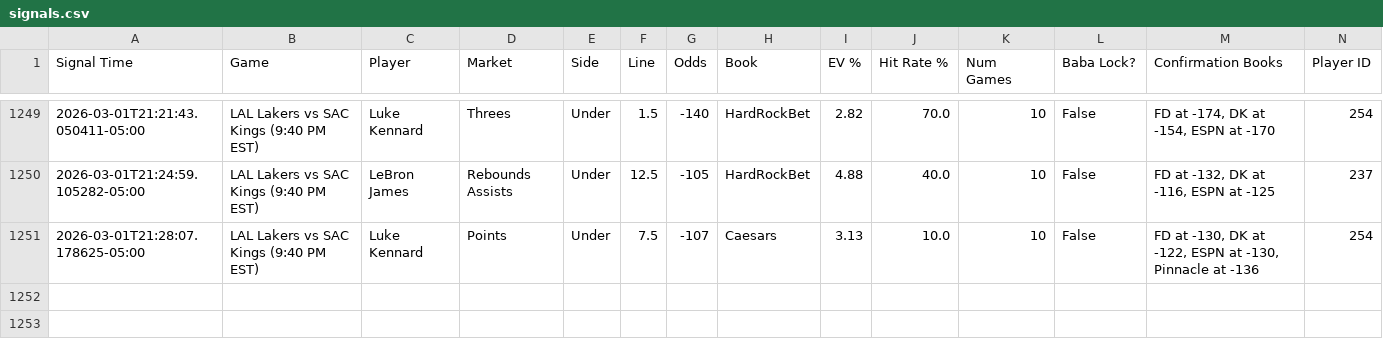
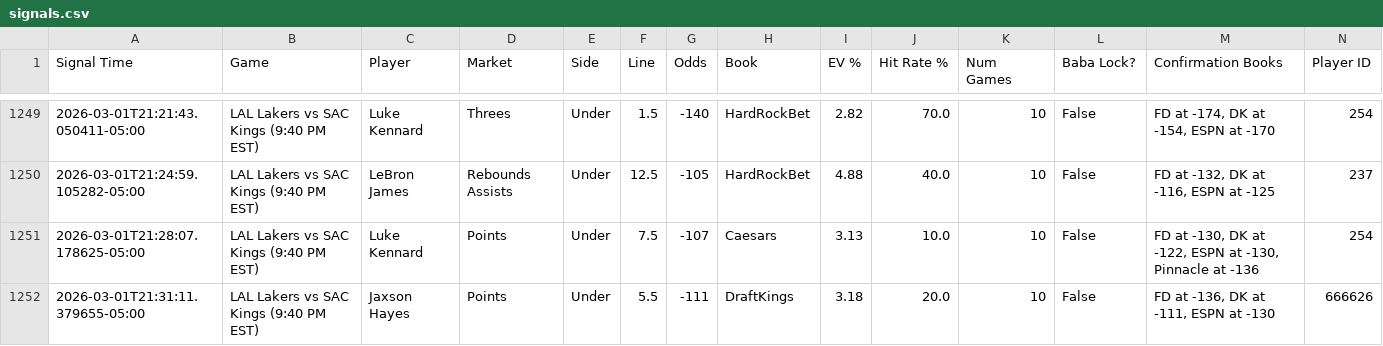
Before and after one commit to michaeljhart12-byte/Baba-Bot-Dashboard, a CSV file: signals.csv, drawn as a sheet; only a part is shown, gaps mark what is left out; rows hold the shown columns only; the diff names each change by its address in the sheet, - before the commit and + after, or states it on an @@ line.

Commit message:
Auto-update signals.csv

```diff
--- a/signals.csv
+++ b/signals.csv
+row 1252: 2026-03-01T21:31:11.379655-05:00 | LAL Lakers vs SAC Kings (9:40 PM EST) | Jaxson Hayes | Points | Under | 5.5 | -111 | DraftKings | 3.18 | 20.0 | 10 | False | FD at -136, DK at -111, ESPN at -130 | 666626
```
